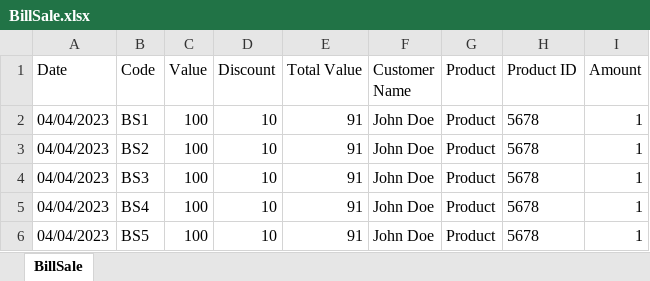
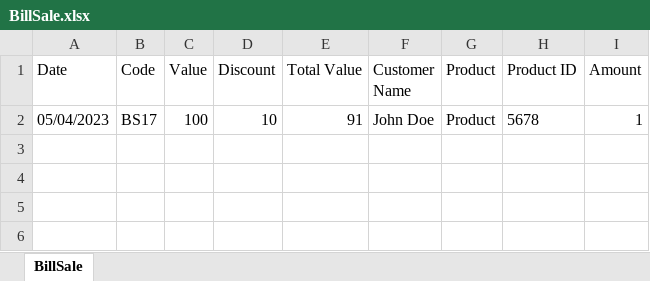
Before and after one commit to jhongarciap/Zoologico, an Excel workbook: rom/Bills/BillSale.xlsx, sheet BillSale, drawn as a sheet; values as stored, in another font and other column widths than the file's, no borders; the diff names each change by its address in the sheet, - before the commit and + after, or states it on an @@ line.

```diff
--- a/rom/Bills/BillSale.xlsx (sheet BillSale)
+++ b/rom/Bills/BillSale.xlsx (sheet BillSale)
-A2 (Date): 04/04/2023
+A2 (Date): 05/04/2023
-B2 (Code): BS1
+B2 (Code): BS17
-row 3: 04/04/2023 | BS2 | 100 | 10 | 91 | John Doe | Product | 5678 | 1
-row 4: 04/04/2023 | BS3 | 100 | 10 | 91 | John Doe | Product | 5678 | 1
-row 5: 04/04/2023 | BS4 | 100 | 10 | 91 | John Doe | Product | 5678 | 1
-row 6: 04/04/2023 | BS5 | 100 | 10 | 91 | John Doe | Product | 5678 | 1
```
Also changed, not shown: 14 other files.
